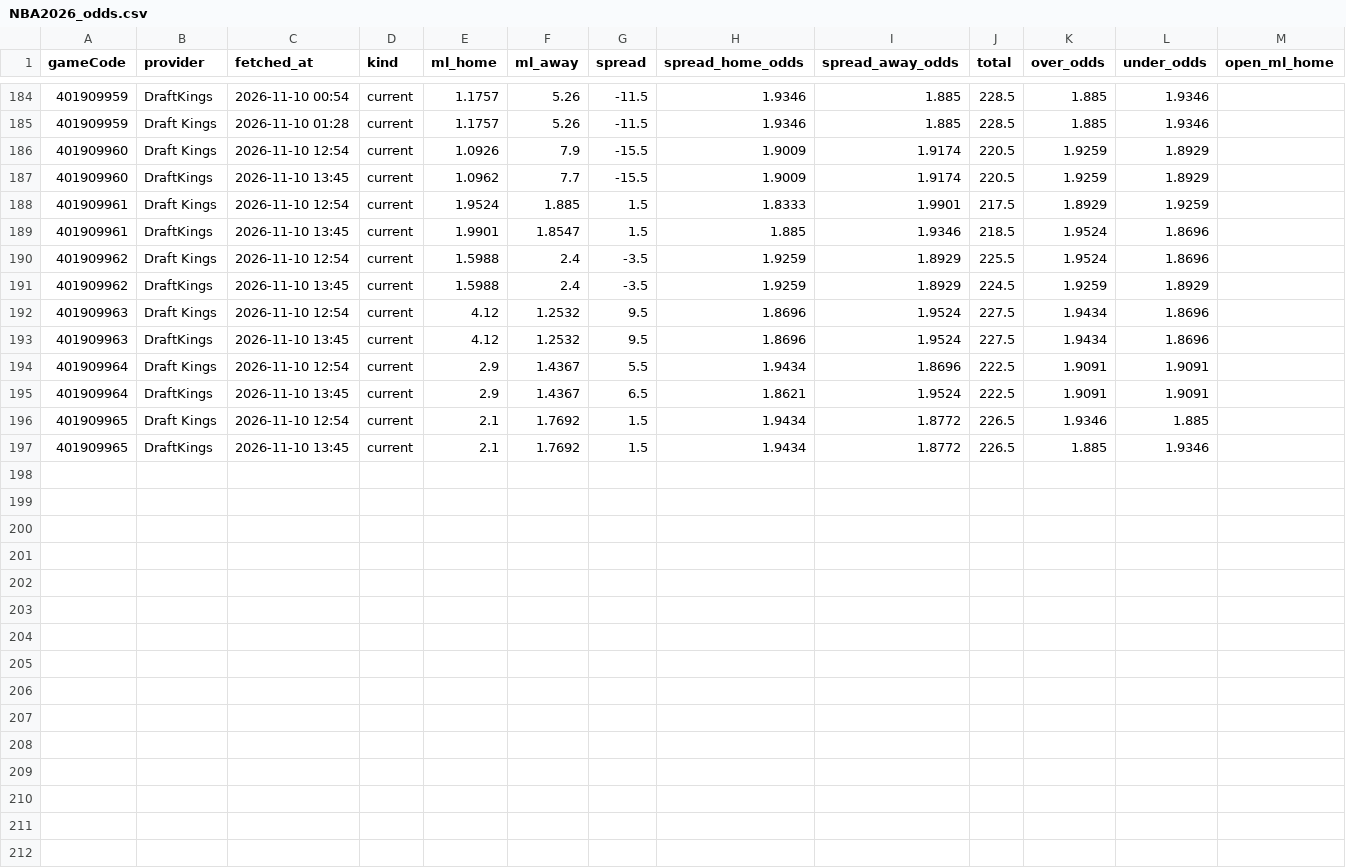
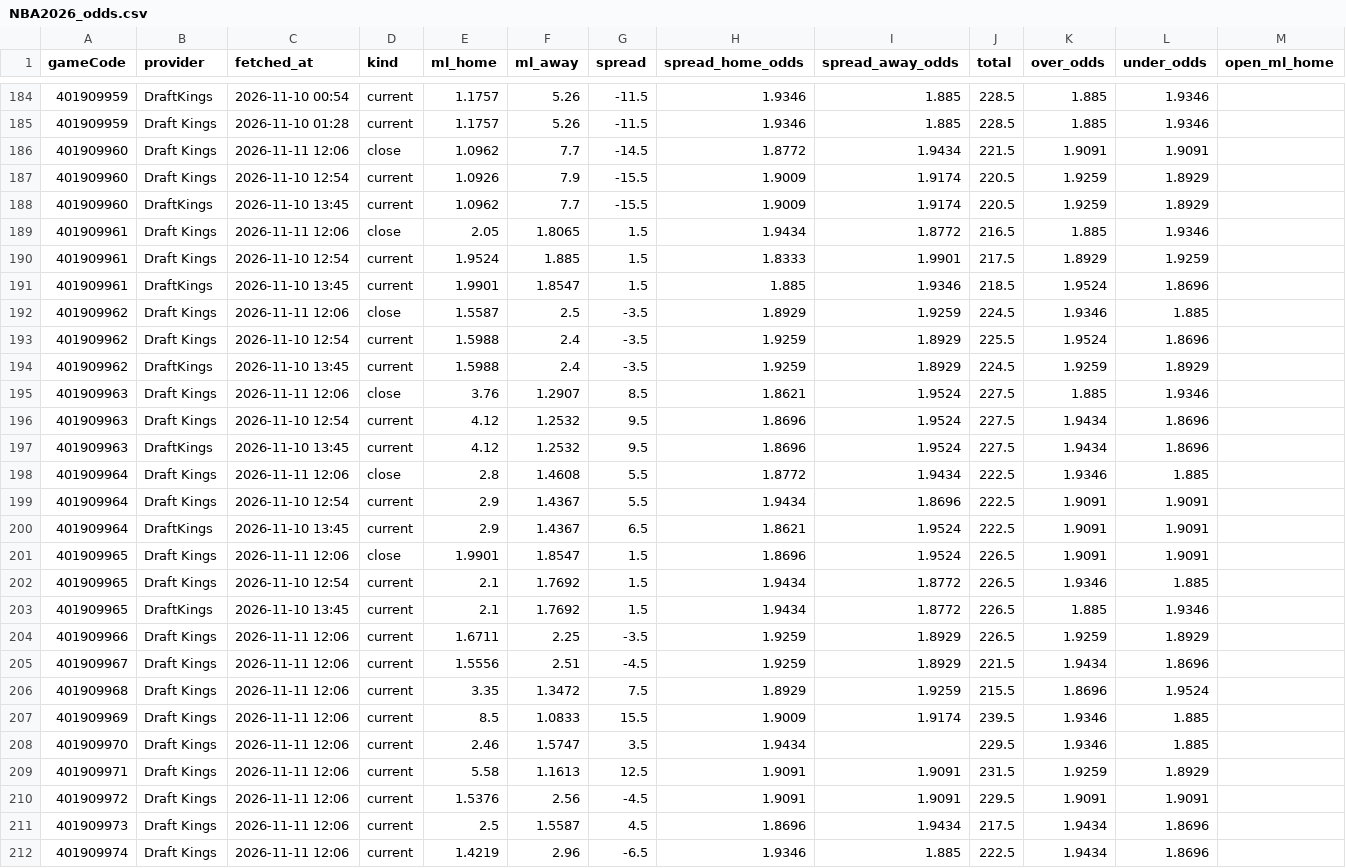
Before and after one commit to tsiamis3/o-dimarxos, a CSV file: data/raw/NBA2026_odds.csv, drawn as a sheet; only a part is shown, gaps mark what is left out; rows hold the shown columns only; the diff covers the shown part only; the diff names each change by its address in the sheet, - before the commit and + after, or states it on an @@ line.

```diff
--- a/data/raw/NBA2026_odds.csv
+++ b/data/raw/NBA2026_odds.csv
+row 186: 401909960 | Draft Kings | 2026-11-11 12:06 | close | 1.0962 | 7.7 | -14.5 | 1.8772 | 1.9434 | 221.5 | 1.9091 | 1.9091
+row 189: 401909961 | Draft Kings | 2026-11-11 12:06 | close | 2.05 | 1.8065 | 1.5 | 1.9434 | 1.8772 | 216.5 | 1.885 | 1.9346
+row 192: 401909962 | Draft Kings | 2026-11-11 12:06 | close | 1.5587 | 2.5 | -3.5 | 1.8929 | 1.9259 | 224.5 | 1.9346 | 1.885
+row 195: 401909963 | Draft Kings | 2026-11-11 12:06 | close | 3.76 | 1.2907 | 8.5 | 1.8621 | 1.9524 | 227.5 | 1.885 | 1.9346
+row 198: 401909964 | Draft Kings | 2026-11-11 12:06 | close | 2.8 | 1.4608 | 5.5 | 1.8772 | 1.9434 | 222.5 | 1.9346 | 1.885
+row 201: 401909965 | Draft Kings | 2026-11-11 12:06 | close | 1.9901 | 1.8547 | 1.5 | 1.8696 | 1.9524 | 226.5 | 1.9091 | 1.9091
+row 204: 401909966 | Draft Kings | 2026-11-11 12:06 | current | 1.6711 | 2.25 | -3.5 | 1.9259 | 1.8929 | 226.5 | 1.9259 | 1.8929
+row 205: 401909967 | Draft Kings | 2026-11-11 12:06 | current | 1.5556 | 2.51 | -4.5 | 1.9259 | 1.8929 | 221.5 | 1.9434 | 1.8696
+row 206: 401909968 | Draft Kings | 2026-11-11 12:06 | current | 3.35 | 1.3472 | 7.5 | 1.8929 | 1.9259 | 215.5 | 1.8696 | 1.9524
+row 207: 401909969 | Draft Kings | 2026-11-11 12:06 | current | 8.5 | 1.0833 | 15.5 | 1.9009 | 1.9174 | 239.5 | 1.9346 | 1.885
+row 208: 401909970 | Draft Kings | 2026-11-11 12:06 | current | 2.46 | 1.5747 | 3.5 | 1.9434 |  | 229.5 | 1.9346 | 1.885
+row 209: 401909971 | Draft Kings | 2026-11-11 12:06 | current | 5.58 | 1.1613 | 12.5 | 1.9091 | 1.9091 | 231.5 | 1.9259 | 1.8929
+row 210: 401909972 | Draft Kings | 2026-11-11 12:06 | current | 1.5376 | 2.56 | -4.5 | 1.9091 | 1.9091 | 229.5 | 1.9091 | 1.9091
+row 211: 401909973 | Draft Kings | 2026-11-11 12:06 | current | 2.5 | 1.5587 | 4.5 | 1.8696 | 1.9434 | 217.5 | 1.9434 | 1.8696
+row 212: 401909974 | Draft Kings | 2026-11-11 12:06 | current | 1.4219 | 2.96 | -6.5 | 1.9346 | 1.885 | 222.5 | 1.9434 | 1.8696
```
Also changed, not shown: 1 added row elsewhere in this file, data/predictions/E_edge.csv, data/predictions/NBA_edge.csv, 13 other files.
